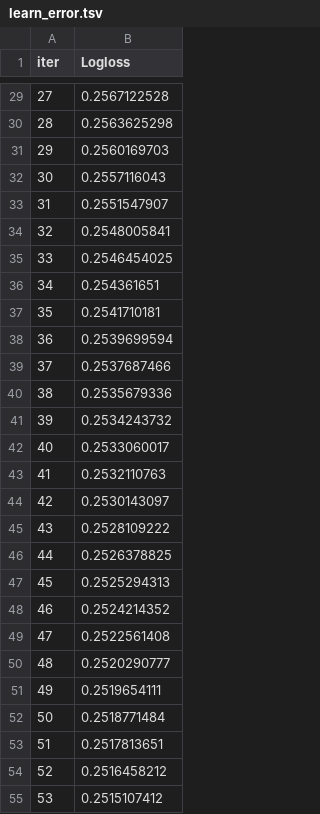
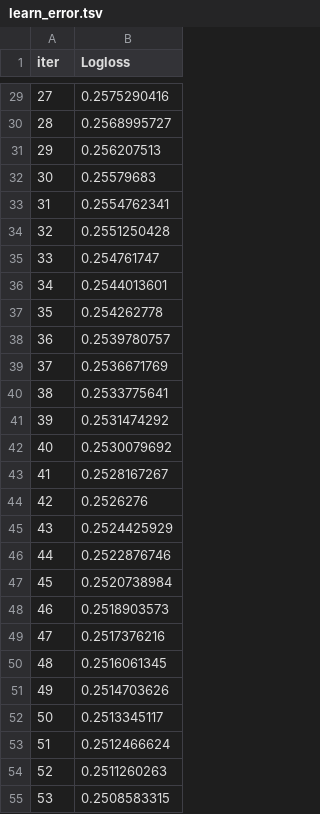
Before and after one commit to kaspar-soukup/expected_goals, a TSV file: Expected-Goals/notebooks/catboost_info/learn_error.tsv, drawn as a sheet; only a part is shown, gaps mark what is left out; the diff covers the shown part only.

```diff
--- a/Expected-Goals/notebooks/catboost_info/learn_error.tsv
+++ b/Expected-Goals/notebooks/catboost_info/learn_error.tsv
@@ -29,27 +29,27 @@ iter	Logloss
-27	0.2567122528
-28	0.2563625298
-29	0.2560169703
-30	0.2557116043
-31	0.2551547907
-32	0.2548005841
-33	0.2546454025
-34	0.254361651
-35	0.2541710181
-36	0.2539699594
-37	0.2537687466
-38	0.2535679336
-39	0.2534243732
-40	0.2533060017
-41	0.2532110763
-42	0.2530143097
-43	0.2528109222
-44	0.2526378825
-45	0.2525294313
-46	0.2524214352
-47	0.2522561408
-48	0.2520290777
-49	0.2519654111
-50	0.2518771484
-51	0.2517813651
-52	0.2516458212
-53	0.2515107412
+27	0.2575290416
+28	0.2568995727
+29	0.256207513
+30	0.25579683
+31	0.2554762341
+32	0.2551250428
+33	0.254761747
+34	0.2544013601
+35	0.254262778
+36	0.2539780757
+37	0.2536671769
+38	0.2533775641
+39	0.2531474292
+40	0.2530079692
+41	0.2528167267
+42	0.2526276
+43	0.2524425929
+44	0.2522876746
+45	0.2520738984
+46	0.2518903573
+47	0.2517376216
+48	0.2516061345
+49	0.2514703626
+50	0.2513345117
+51	0.2512466624
+52	0.2511260263
+53	0.2508583315
```
Also changed, not shown: 173 edited cells elsewhere in this file, Expected-Goals/notebooks/catboost_info/time_left.tsv, 6 other files.
